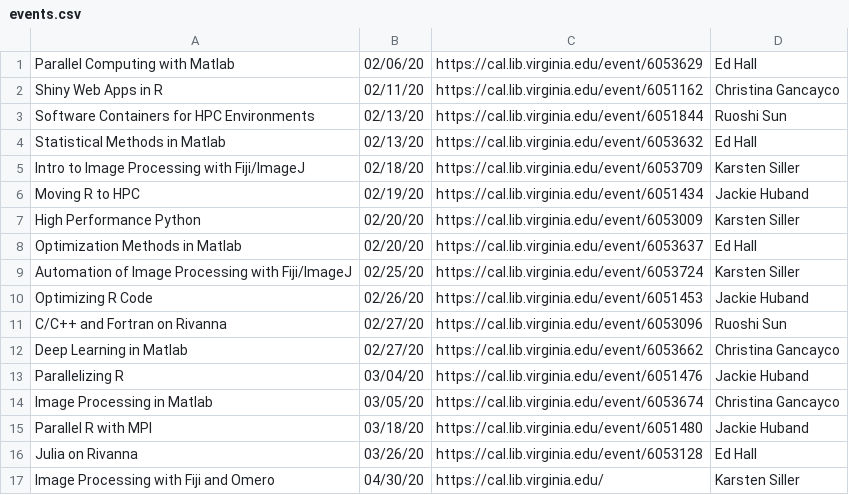
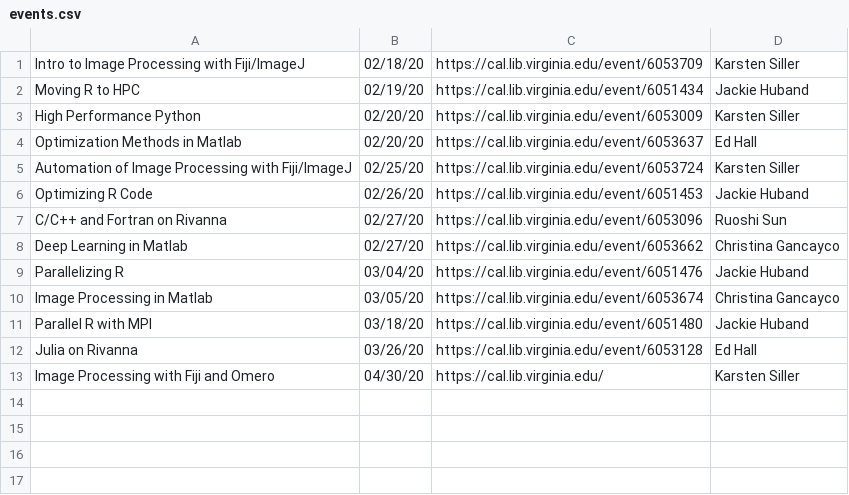
Before and after one commit to uvarc/rc-website, a CSV file: events.csv, drawn as a sheet.

```diff
--- a/events.csv
+++ b/events.csv
@@ -1,5 +1 @@
-"Parallel Computing with Matlab","02/06/20","https://cal.lib.virginia.edu/event/6053629","Ed Hall"
-"Shiny Web Apps in R","02/11/20","https://cal.lib.virginia.edu/event/6051162","Christina Gancayco"
-"Software Containers for HPC Environments","02/13/20","https://cal.lib.virginia.edu/event/6051844","Ruoshi Sun"
-"Statistical Methods in Matlab","02/13/20","https://cal.lib.virginia.edu/event/6053632","Ed Hall"
 "Intro to Image Processing with Fiji/ImageJ","02/18/20","https://cal.lib.virginia.edu/event/6053709","Karsten Siller"
```
Also changed, not shown: 3 other files.
